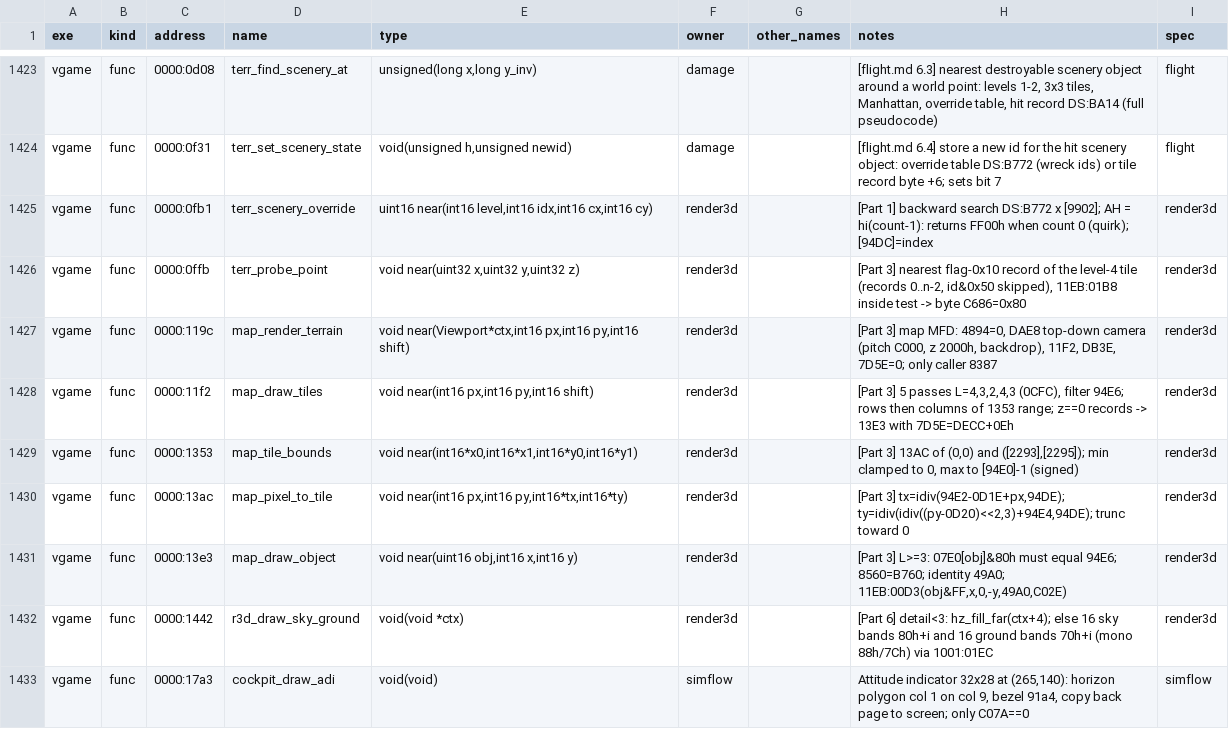
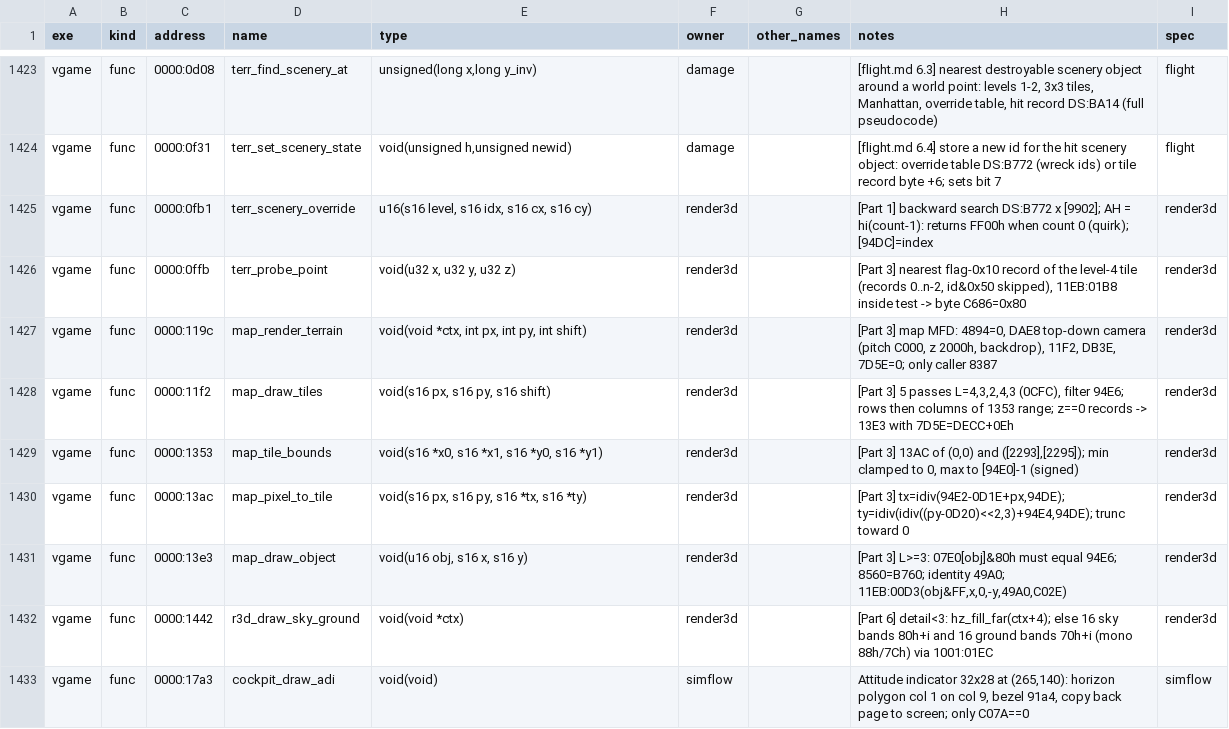
Before and after one commit to kylofon/F117-2, a CSV file: port/symbols.csv, drawn as a sheet; only a part is shown, gaps mark what is left out; the diff covers the shown part only.

```diff
--- a/port/symbols.csv
+++ b/port/symbols.csv
@@ -1424,9 +1424,9 @@ vgame,func,0000:0d08,terr_find_scenery_at,"unsigned(long x,long y_inv)",damage,,
 vgame,func,0000:0f31,terr_set_scenery_state,"void(unsigned h,unsigned newid)",damage,,[flight.md 6.4] store a new id for the hit scenery object: override table DS:B772 (wreck ids) or tile record byte +6; sets bit 7,flight
-vgame,func,0000:0fb1,terr_scenery_override,"uint16 near(int16 level,int16 idx,int16 cx,int16 cy)",render3d,,[Part 1] backward search DS:B772 x [9902]; AH = hi(count-1): returns FF00h when count 0 (quirk); [94DC]=index,render3d
-vgame,func,0000:0ffb,terr_probe_point,"void near(uint32 x,uint32 y,uint32 z)",render3d,,"[Part 3] nearest flag-0x10 record of the level-4 tile (records 0..n-2, id&0x50 skipped), 11EB:01B8 inside test -> byte C686=0x80",render3d
-vgame,func,0000:119c,map_render_terrain,"void near(Viewport*ctx,int16 px,int16 py,int16 shift)",render3d,,"[Part 3] map MFD: 4894=0, DAE8 top-down camera (pitch C000, z 2000h, backdrop), 11F2, DB3E, 7D5E=0; only caller 8387",render3d
-vgame,func,0000:11f2,map_draw_tiles,"void near(int16 px,int16 py,int16 shift)",render3d,,"[Part 3] 5 passes L=4,3,2,4,3 (0CFC), filter 94E6; rows then columns of 1353 range; z==0 records -> 13E3 with 7D5E=DECC+0Eh",render3d
-vgame,func,0000:1353,map_tile_bounds,"void near(int16*x0,int16*x1,int16*y0,int16*y1)",render3d,,"[Part 3] 13AC of (0,0) and ([2293],[2295]); min clamped to 0, max to [94E0]-1 (signed)",render3d
-vgame,func,0000:13ac,map_pixel_to_tile,"void near(int16 px,int16 py,int16*tx,int16*ty)",render3d,,"[Part 3] tx=idiv(94E2-0D1E+px,94DE); ty=idiv(idiv((py-0D20)<<2,3)+94E4,94DE); trunc toward 0",render3d
-vgame,func,0000:13e3,map_draw_object,"void near(uint16 obj,int16 x,int16 y)",render3d,,"[Part 3] L>=3: 07E0[obj]&80h must equal 94E6; 8560=B760; identity 49A0; 11EB:00D3(obj&FF,x,0,-y,49A0,C02E)",render3d
+vgame,func,0000:0fb1,terr_scenery_override,"u16(s16 level, s16 idx, s16 cx, s16 cy)",render3d,,[Part 1] backward search DS:B772 x [9902]; AH = hi(count-1): returns FF00h when count 0 (quirk); [94DC]=index,render3d
+vgame,func,0000:0ffb,terr_probe_point,"void(u32 x, u32 y, u32 z)",render3d,,"[Part 3] nearest flag-0x10 record of the level-4 tile (records 0..n-2, id&0x50 skipped), 11EB:01B8 inside test -> byte C686=0x80",render3d
+vgame,func,0000:119c,map_render_terrain,"void(void *ctx, int px, int py, int shift)",render3d,,"[Part 3] map MFD: 4894=0, DAE8 top-down camera (pitch C000, z 2000h, backdrop), 11F2, DB3E, 7D5E=0; only caller 8387",render3d
+vgame,func,0000:11f2,map_draw_tiles,"void(s16 px, s16 py, s16 shift)",render3d,,"[Part 3] 5 passes L=4,3,2,4,3 (0CFC), filter 94E6; rows then columns of 1353 range; z==0 records -> 13E3 with 7D5E=DECC+0Eh",render3d
+vgame,func,0000:1353,map_tile_bounds,"void(s16 *x0, s16 *x1, s16 *y0, s16 *y1)",render3d,,"[Part 3] 13AC of (0,0) and ([2293],[2295]); min clamped to 0, max to [94E0]-1 (signed)",render3d
+vgame,func,0000:13ac,map_pixel_to_tile,"void(s16 px, s16 py, s16 *tx, s16 *ty)",render3d,,"[Part 3] tx=idiv(94E2-0D1E+px,94DE); ty=idiv(idiv((py-0D20)<<2,3)+94E4,94DE); trunc toward 0",render3d
+vgame,func,0000:13e3,map_draw_object,"void(u16 obj, s16 x, s16 y)",render3d,,"[Part 3] L>=3: 07E0[obj]&80h must equal 94E6; 8560=B760; identity 49A0; 11EB:00D3(obj&FF,x,0,-y,49A0,C02E)",render3d
 vgame,func,0000:1442,r3d_draw_sky_ground,void(void *ctx),render3d,,[Part 6] detail<3: hz_fill_far(ctx+4); else 16 sky bands 80h+i and 16 ground bands 70h+i (mono 88h/7Ch) via 1001:01EC,render3d
```
Also changed, not shown: 37 edited cells elsewhere in this file, port/spec/render3d_symbols.csv, 14 other files.
